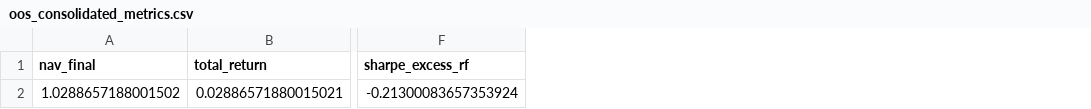
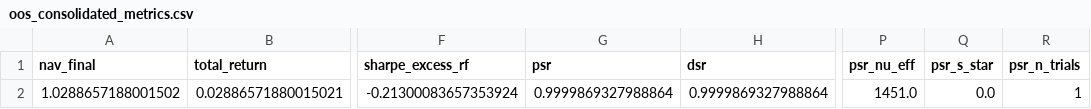
Before and after one commit to Fear-Hungry/Desafio-ITAU-Quant-2025, a CSV file: reports/oos_consolidated_metrics.csv, drawn as a sheet; only a part is shown, gaps mark what is left out; the diff names each change by its address in the sheet, - before the commit and + after, or states it on an @@ line.

```diff
--- a/reports/oos_consolidated_metrics.csv
+++ b/reports/oos_consolidated_metrics.csv
+column G (psr), row 2: 0.9999869327988864
+column H (dsr), row 2: 0.9999869327988864
+column P (psr_nu_eff), row 2: 1451.0
+column Q (psr_s_star), row 2: 0.0
+column R (psr_n_trials), row 2: 1
```
Also changed, not shown: reports/walkforward/per_window_results.csv, reports/walkforward/per_window_results_raw.csv, 37 other files.
